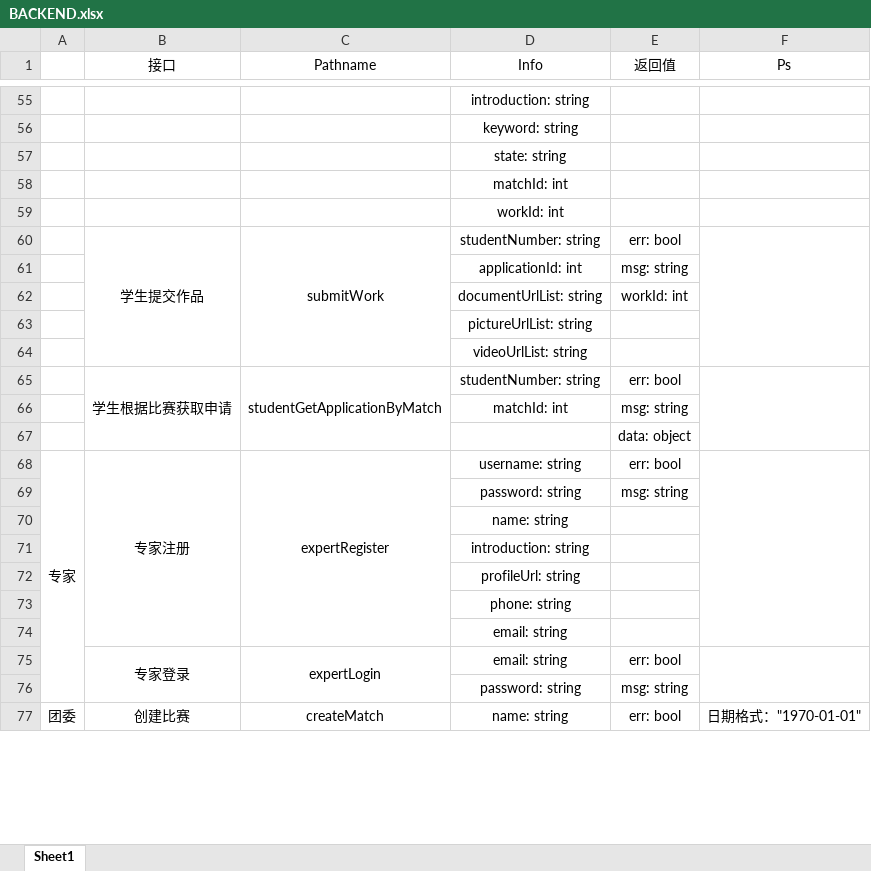
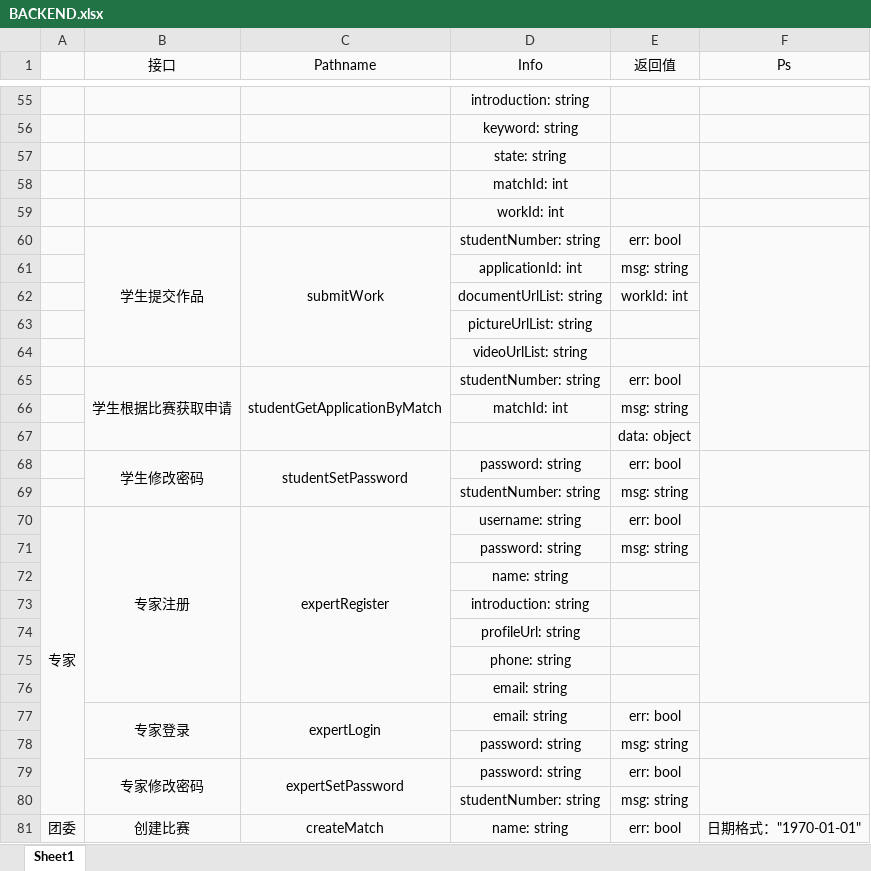
Before and after one commit to relic-dyebt/white-give, an Excel workbook: BACKEND.xlsx, sheet Sheet1, drawn as a sheet; only a part is shown, gaps mark what is left out; values as stored, in another font and other column widths than the file's, no borders; addresses are those after the commit; the diff covers the shown part only; the diff names each change by its address in the sheet, - before the commit and + after, or states it on an @@ line.

```diff
--- a/BACKEND.xlsx (sheet Sheet1)
+++ b/BACKEND.xlsx (sheet Sheet1)
-A1:F67 fill: none
+A1:F67 fill: #FAFAFA
+row 68:  | 学生修改密码 | studentSetPassword | password: string | err: bool
+row 69:  |  |  | studentNumber: string | msg: string
-A70:F78 fill: none
+A70:F78 fill: #FAFAFA
+row 79:  | 专家修改密码 | expertSetPassword | password: string | err: bool
+row 80:  |  |  | studentNumber: string | msg: string
-A81:F81 fill: none
+A81:F81 fill: #FAFAFA
```
Also changed, not shown: cell formats elsewhere in this sheet, 3 other files.
